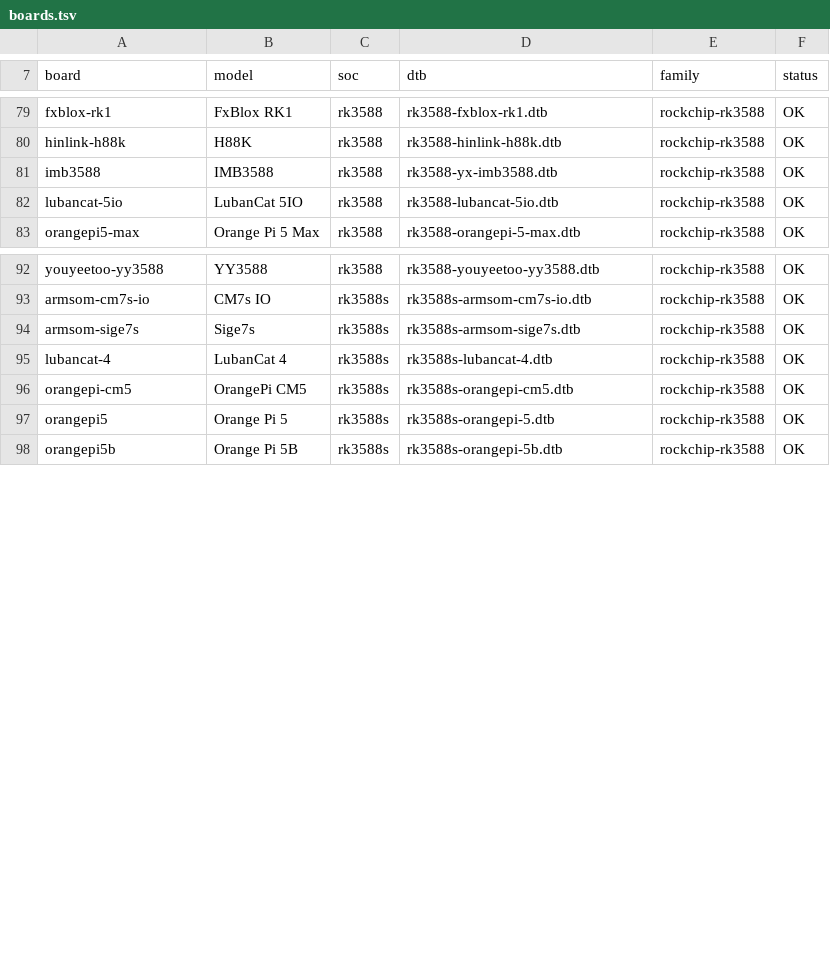
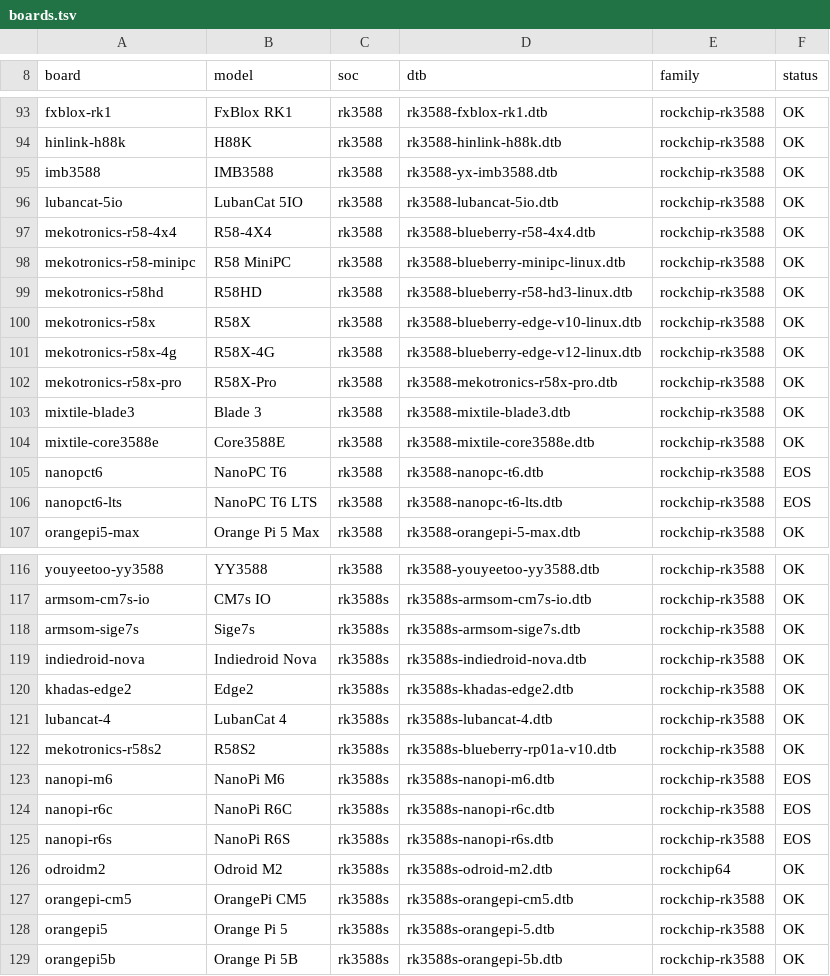
Before and after one commit to xiaobao1980/openeuler-rockchip-builds, a TSV file: boards/boards.tsv, drawn as a sheet; only a part is shown, gaps mark what is left out; the diff covers the shown part only; the diff names each change by its address in the sheet, - before the commit and + after, or states it on an @@ line.

Commit message:
feat(boards): 全量纳入 Armbian RK35xx 板卡（132 款，对齐官方清单）
按用户提供的《Armbian官方库RK35xx板卡清单》全量补全，TSV 102→132：
- 补 declare -g 赋值语法支持（上游新版大量改用 declare -g BOARDFAMILY=）
- FAMILIES 纳入 rockchip64（老 family 仍含 RK3566/3568 板）
- 后缀纳入 .eos，status 标 EOS（上游已归档，board-resolve 明确拒绝）
- SoC 白名单过滤 rockchip64 中的 rk3328/rk3399 等非 35xx 板；
  rockchip64 且无 DTB 的老板（rock64/rockpro64 等）一并排除
- 结果与清单 131 款完全对齐，另多 odroidm2（rk3588s，清单漏统计的真实板）

board-resolve.sh：rk3588s 的 CMA 由 256M 修正为 512M（与 rk3588 同级）；
EOS 状态给出明确拒绝信息。

验证：132 款（OK 124 / NO_DTB 2 / EOS 6），全部脚本 bash -n 通过；
29 款差异板全部进入，4 块前次新板推导正常，EOS 板被正确拒绝。

```diff
--- a/boards/boards.tsv
+++ b/boards/boards.tsv
+row 97: mekotronics-r58-4x4 | R58-4X4 | rk3588 | rk3588-blueberry-r58-4x4.dtb | rockchip-rk3588 | OK
+row 98: mekotronics-r58-minipc | R58 MiniPC | rk3588 | rk3588-blueberry-minipc-linux.dtb | rockchip-rk3588 | OK
+row 99: mekotronics-r58hd | R58HD | rk3588 | rk3588-blueberry-r58-hd3-linux.dtb | rockchip-rk3588 | OK
+row 100: mekotronics-r58x | R58X | rk3588 | rk3588-blueberry-edge-v10-linux.dtb | rockchip-rk3588 | OK
+row 101: mekotronics-r58x-4g | R58X-4G | rk3588 | rk3588-blueberry-edge-v12-linux.dtb | rockchip-rk3588 | OK
+row 102: mekotronics-r58x-pro | R58X-Pro | rk3588 | rk3588-mekotronics-r58x-pro.dtb | rockchip-rk3588 | OK
+row 103: mixtile-blade3 | Blade 3 | rk3588 | rk3588-mixtile-blade3.dtb | rockchip-rk3588 | OK
+row 104: mixtile-core3588e | Core3588E | rk3588 | rk3588-mixtile-core3588e.dtb | rockchip-rk3588 | OK
+row 105: nanopct6 | NanoPC T6 | rk3588 | rk3588-nanopc-t6.dtb | rockchip-rk3588 | EOS
+row 106: nanopct6-lts | NanoPC T6 LTS | rk3588 | rk3588-nanopc-t6-lts.dtb | rockchip-rk3588 | EOS
+row 119: indiedroid-nova | Indiedroid Nova | rk3588s | rk3588s-indiedroid-nova.dtb | rockchip-rk3588 | OK
+row 120: khadas-edge2 | Edge2 | rk3588s | rk3588s-khadas-edge2.dtb | rockchip-rk3588 | OK
+row 122: mekotronics-r58s2 | R58S2 | rk3588s | rk3588s-blueberry-rp01a-v10.dtb | rockchip-rk3588 | OK
+row 123: nanopi-m6 | NanoPi M6 | rk3588s | rk3588s-nanopi-m6.dtb | rockchip-rk3588 | EOS
+row 124: nanopi-r6c | NanoPi R6C | rk3588s | rk3588s-nanopi-r6c.dtb | rockchip-rk3588 | EOS
+row 125: nanopi-r6s | NanoPi R6S | rk3588s | rk3588s-nanopi-r6s.dtb | rockchip-rk3588 | EOS
+row 126: odroidm2 | Odroid M2 | rk3588s | rk3588s-odroid-m2.dtb | rockchip64 | OK
```
Also changed, not shown: 14 added rows and 2 edited cells elsewhere in this file, 2 other files.
